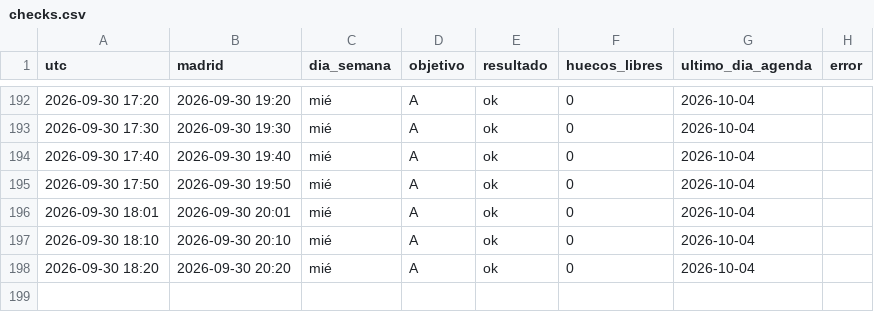
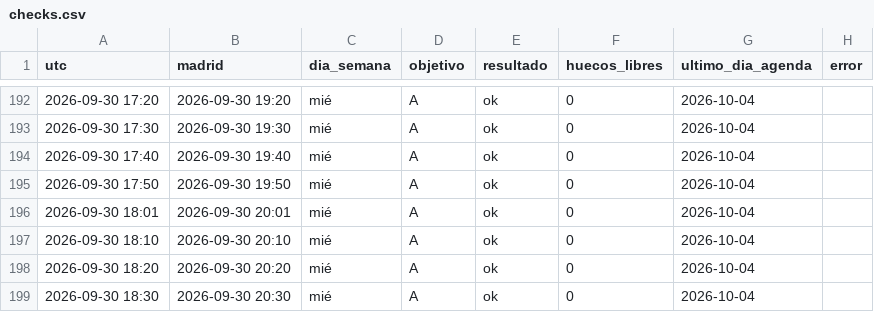
Before and after one commit to neemgoca/sync-log, a CSV file: data/checks.csv, drawn as a sheet; only a part is shown, gaps mark what is left out.

Commit message:
check 2026-09-30 18:31

```diff
--- a/data/checks.csv
+++ b/data/checks.csv
@@ -198 +198,2 @@ utc,madrid,dia_semana,objetivo,resultado,huecos_libres,ultimo_dia_agenda,error
 2026-09-30 18:20,2026-09-30 20:20,mié,A,ok,0,2026-10-04,
+2026-09-30 18:30,2026-09-30 20:30,mié,A,ok,0,2026-10-04,
```
